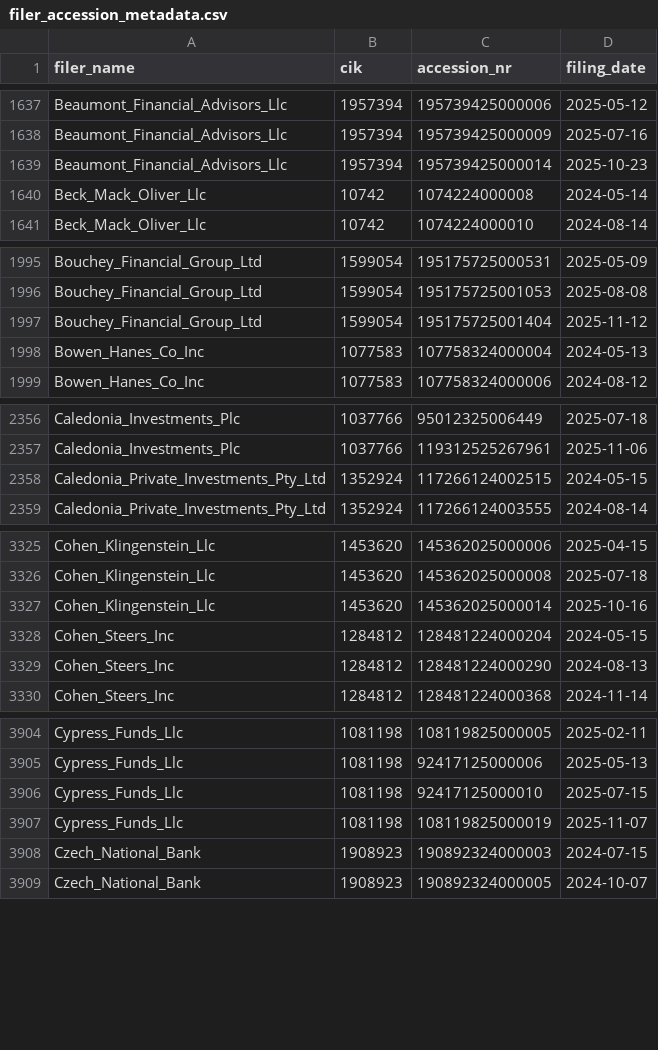
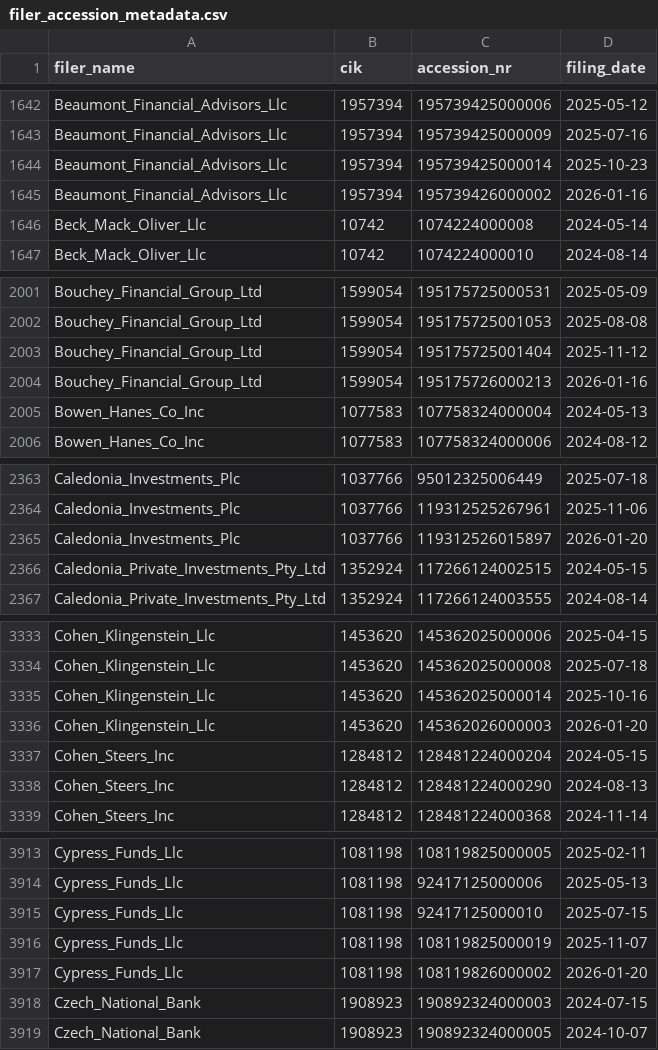
Before and after one commit to andreiCiocirlan/quarterly_holdings, a CSV file: data/sources/filer_accession_metadata.csv, drawn as a sheet; only a part is shown, gaps mark what is left out; the diff covers the shown part only; the diff names each change by its address in the sheet, - before the commit and + after, or states it on an @@ line.

```diff
--- a/data/sources/filer_accession_metadata.csv
+++ b/data/sources/filer_accession_metadata.csv
+row 1645: Beaumont_Financial_Advisors_Llc | 1957394 | 195739426000002 | 2026-01-16
+row 2004: Bouchey_Financial_Group_Ltd | 1599054 | 195175726000213 | 2026-01-16
+row 2365: Caledonia_Investments_Plc | 1037766 | 119312526015897 | 2026-01-20
+row 3336: Cohen_Klingenstein_Llc | 1453620 | 145362026000003 | 2026-01-20
+row 3917: Cypress_Funds_Llc | 1081198 | 108119826000002 | 2026-01-20
```
Also changed, not shown: 18 added rows elsewhere in this file.
